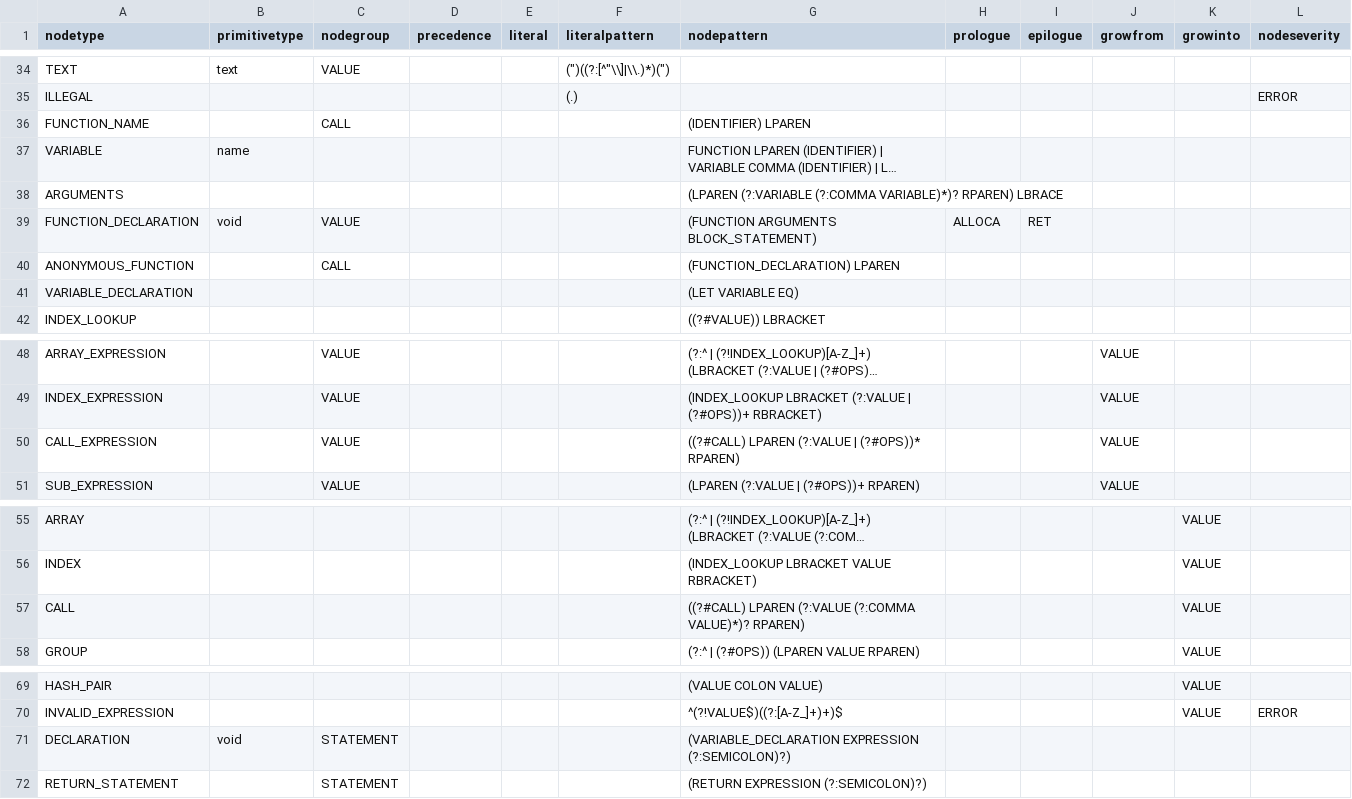
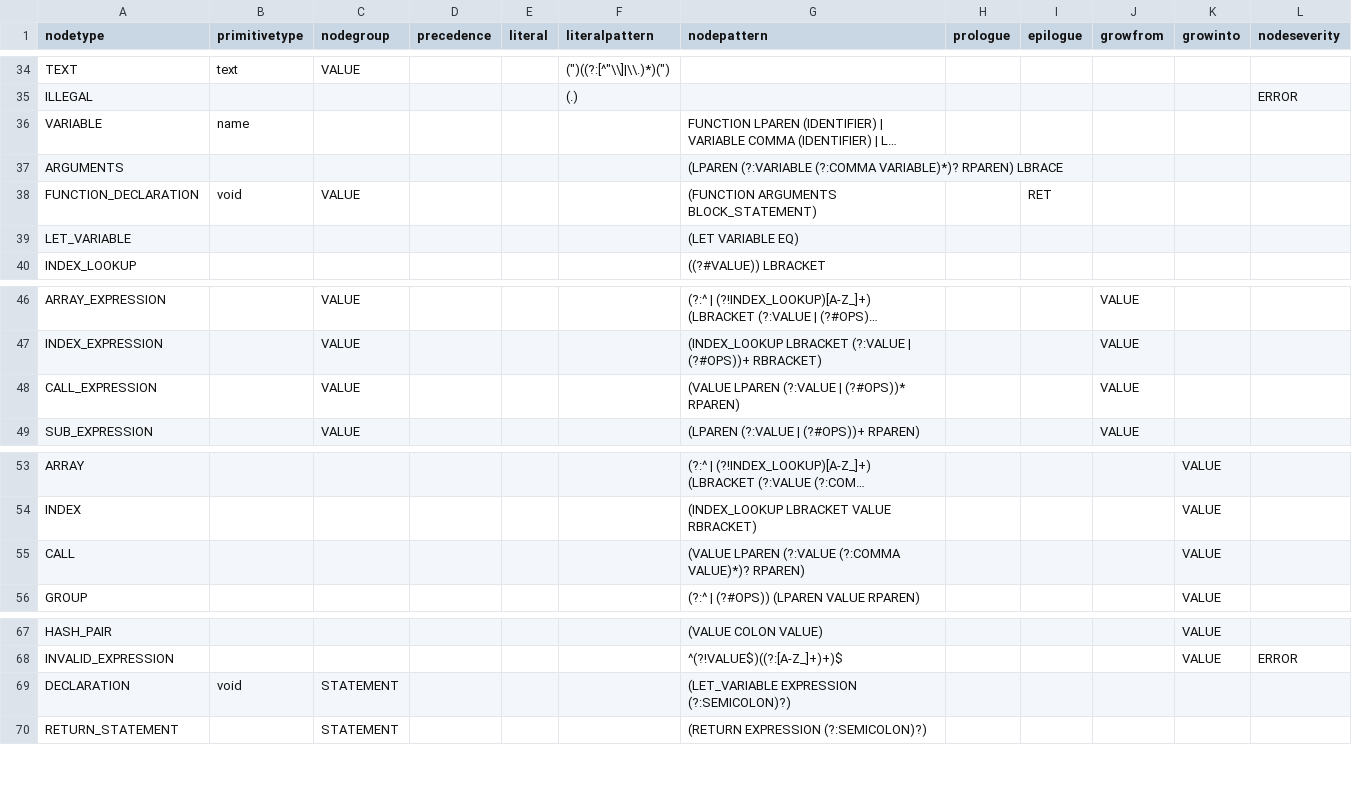
Before and after one commit to soft-lang/soft, a CSV file: languages/monkey/node_types.csv, drawn as a sheet; only a part is shown, gaps mark what is left out; long unchanged cells end in …; removed rows and columns are numbered as before the commit, all else as after; the diff names each change by its address in the sheet, - before the commit and + after, or states it on an @@ line.

```diff
--- a/languages/monkey/node_types.csv
+++ b/languages/monkey/node_types.csv
-row 36: FUNCTION_NAME |  | CALL |  |  |  | (IDENTIFIER) LPAREN
-H38 (prologue): ALLOCA
+H38 (prologue): (empty)
-row 40: ANONYMOUS_FUNCTION |  | CALL |  |  |  | (FUNCTION_DECLARATION) LPAREN
-A39 (nodetype): VARIABLE_DECLARATION
+A39 (nodetype): LET_VARIABLE
-G48 (nodepattern): ((?#CALL) LPAREN (?:VALUE | (?#OPS))* RPAREN)
+G48 (nodepattern): (VALUE LPAREN (?:VALUE | (?#OPS))* RPAREN)
-G55 (nodepattern): ((?#CALL) LPAREN (?:VALUE…
+G55 (nodepattern): (VALUE LPAREN (?:VALUE…
-G69 (nodepattern): (VARIABLE_DECLARATION EXPRESSION (?:SEMICOLON)?)
+G69 (nodepattern): (LET_VARIABLE EXPRESSION (?:SEMICOLON)?)
```
Also changed, not shown: languages/lox/node_types.csv, 2 other files.
